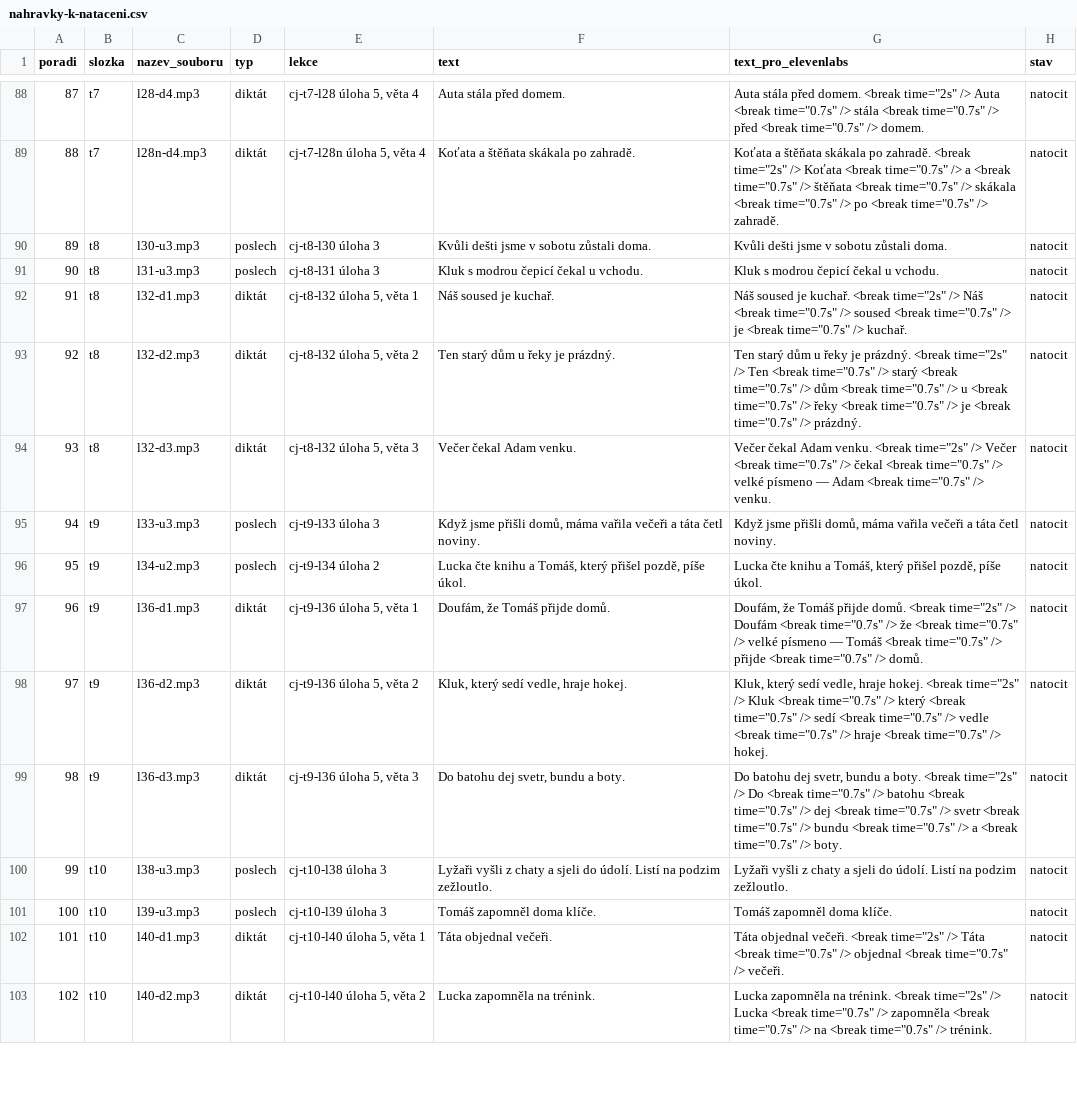
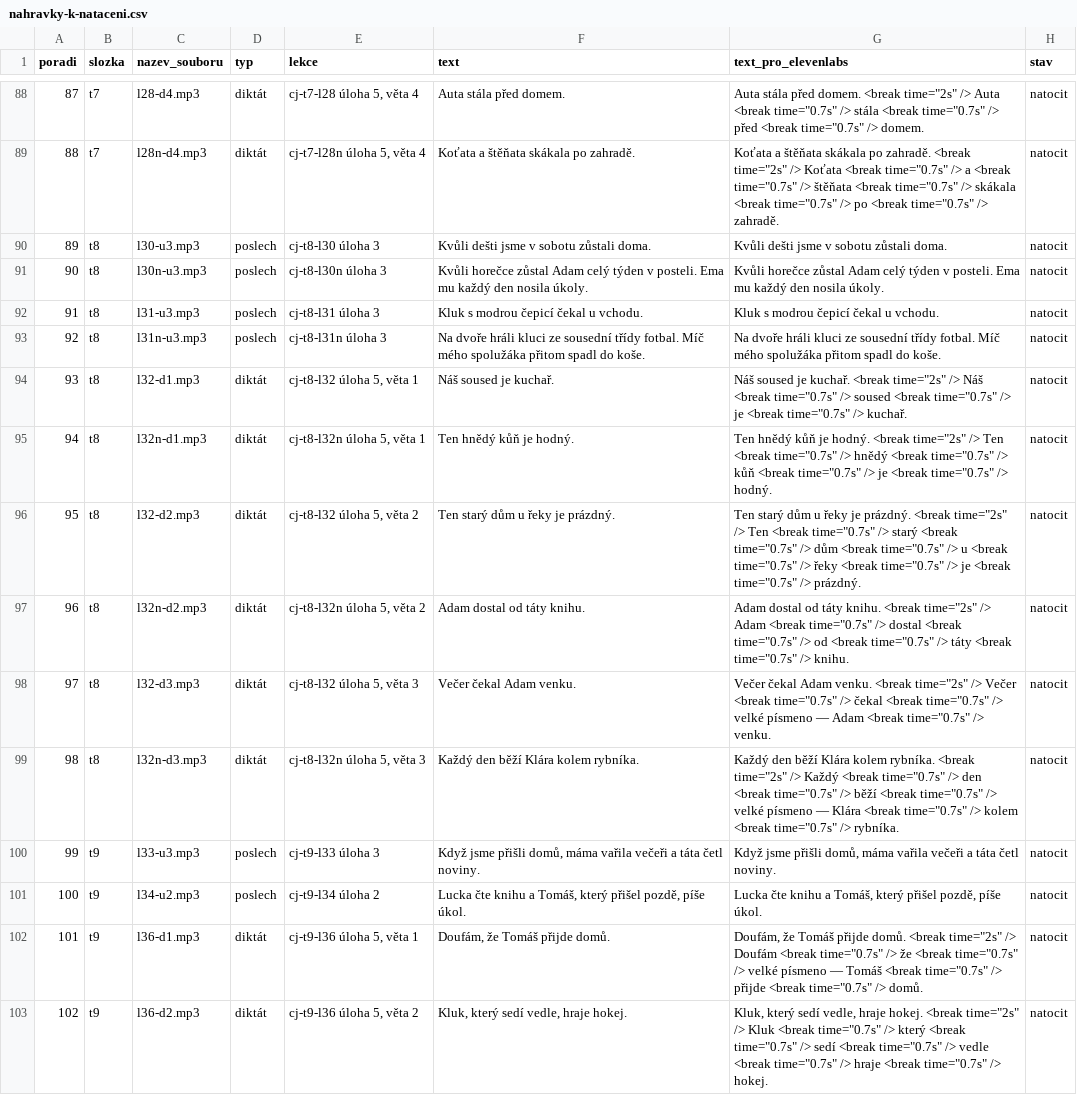
Before and after one commit to mrkvicka-studentbase/spolu-osma, a CSV file: cestina/Obsah/nahravky-k-nataceni.csv, drawn as a sheet; only a part is shown, gaps mark what is left out; the shorter side is filled out with more unchanged rows; addresses are those after the commit; the diff names each change by its address in the sheet, - before the commit and + after, or states it on an @@ line.

```diff
--- a/cestina/Obsah/nahravky-k-nataceni.csv
+++ b/cestina/Obsah/nahravky-k-nataceni.csv
+row 91: 90 | t8 | l30n-u3.mp3 | poslech | cj-t8-l30n úloha 3 | Kvůli horečce zůstal Adam celý týden v posteli. Ema mu každý den nosila úkoly. | Kvůli horečce zůstal Adam celý týden v posteli. Ema mu každý den nosila úkoly. | natocit
@@ column A (poradi) renumbered from row 92 down @@
+row 93: 92 | t8 | l31n-u3.mp3 | poslech | cj-t8-l31n úloha 3 | Na dvoře hráli kluci ze sousední třídy fotbal. Míč mého spolužáka přitom spadl do koše. | Na dvoře hráli kluci ze sousední třídy fotbal. Míč mého spolužáka přitom spadl do koše. | natocit
+row 95: 94 | t8 | l32n-d1.mp3 | diktát | cj-t8-l32n úloha 5, věta 1 | Ten hnědý kůň je hodný. | Ten hnědý kůň je hodný. <break time="2s" /> Ten <break time="0.7s" /> hnědý <break time="0.7s" /> kůň <break time="0.7s" /> je <break time="0.7s" /> hodný. | natocit
+row 97: 96 | t8 | l32n-d2.mp3 | diktát | cj-t8-l32n úloha 5, věta 2 | Adam dostal od táty knihu. | Adam dostal od táty knihu. <break time="2s" /> Adam <break time="0.7s" /> dostal <break time="0.7s" /> od <break time="0.7s" /> táty <break time="0.7s" /> knihu. | natocit
+row 99: 98 | t8 | l32n-d3.mp3 | diktát | cj-t8-l32n úloha 5, věta 3 | Každý den běží Klára kolem rybníka. | Každý den běží Klára kolem rybníka. <break time="2s" /> Každý <break time="0.7s" /> den <break time="0.7s" /> běží <break time="0.7s" /> velké písmeno — Klára <break time="0.7s" /> kolem <break time="0.7s" /> rybníka. | natocit
```
Also changed, not shown: 1 other file.
